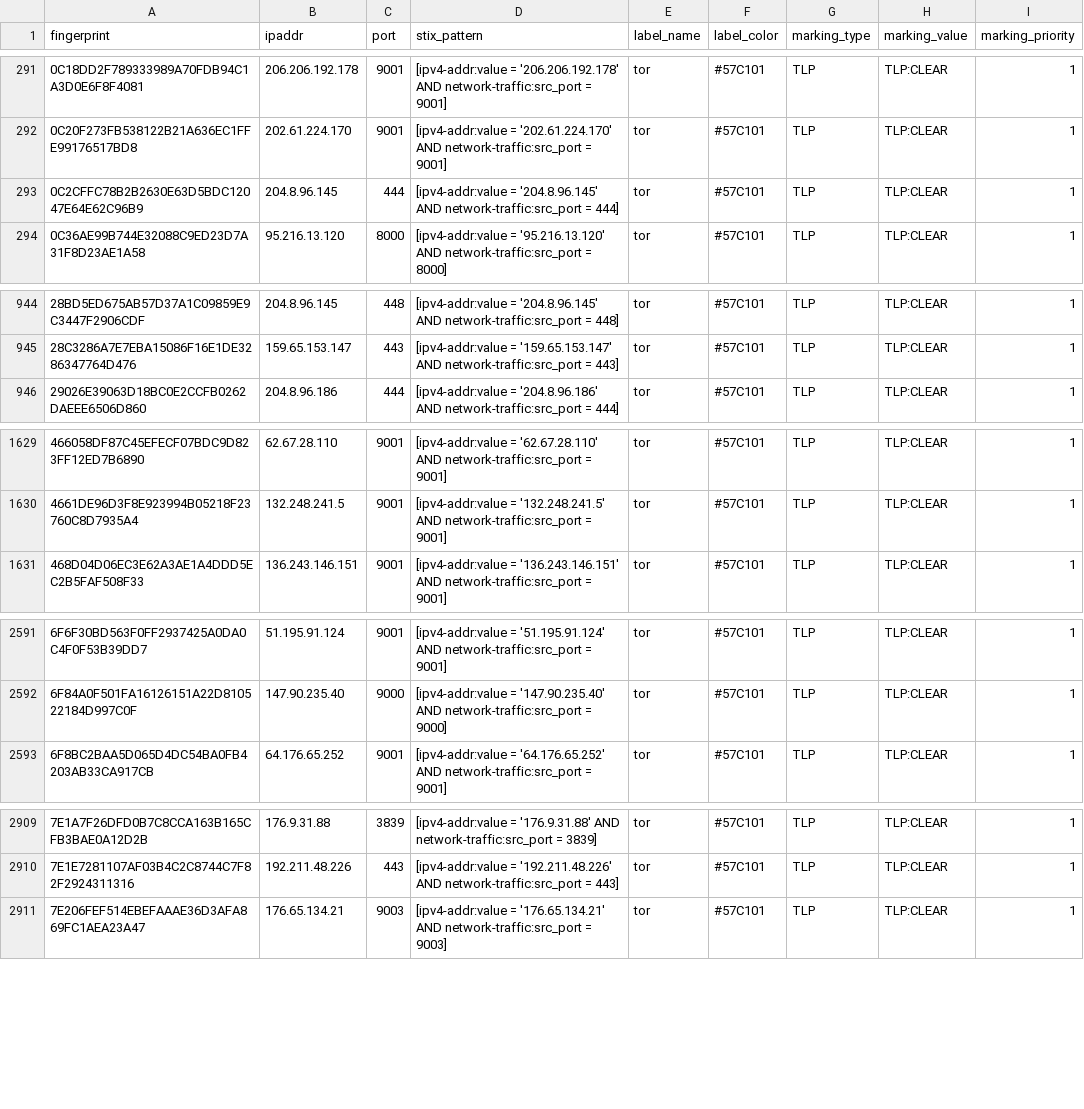
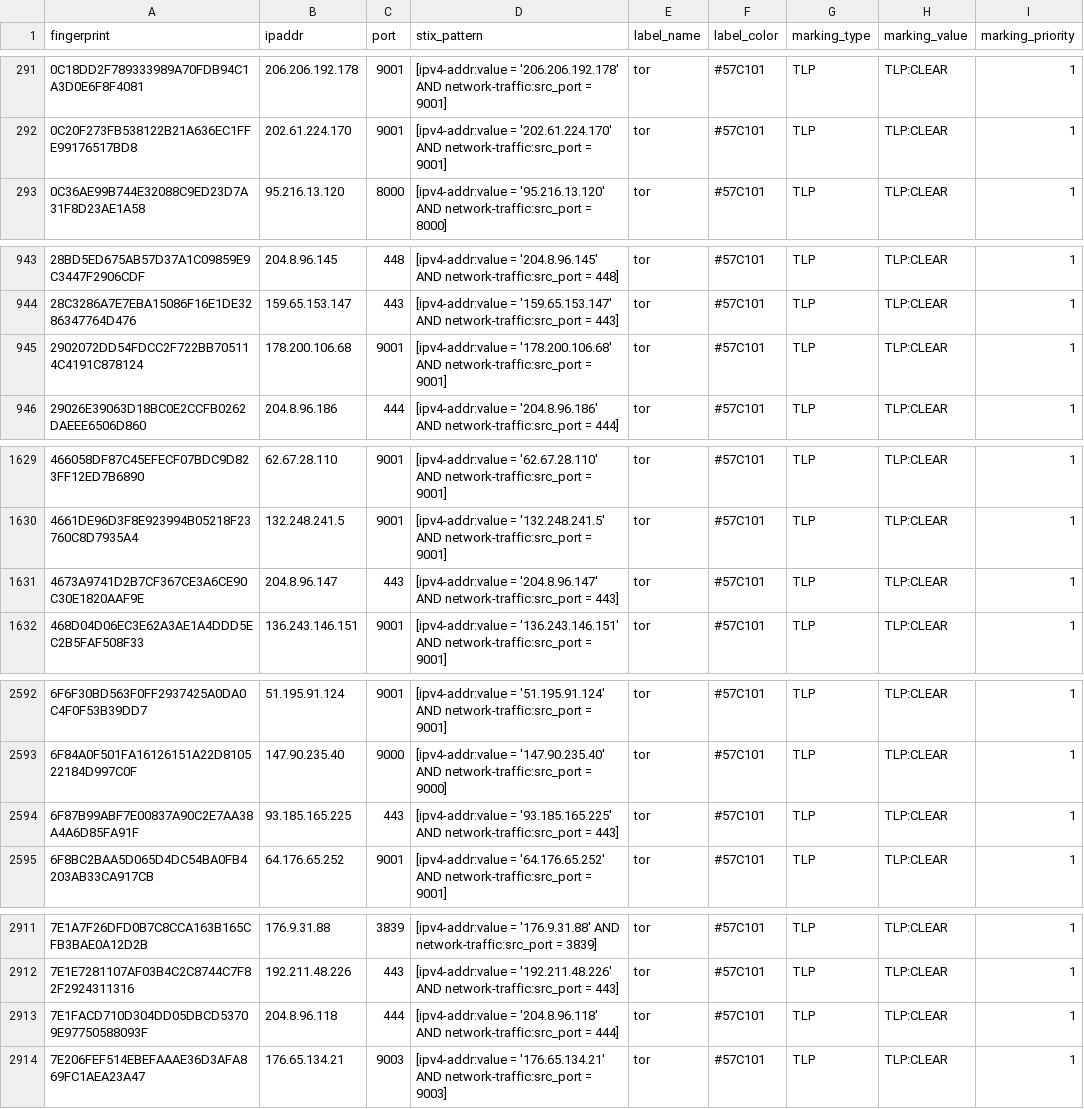
Before and after one commit to DreadFog/tor_csv_feed_opencti, a CSV file: latest.guards_v4.csv, drawn as a sheet; only a part is shown, gaps mark what is left out; removed rows and columns are numbered as before the commit, all else as after; the diff covers the shown part only; the diff names each change by its address in the sheet, - before the commit and + after, or states it on an @@ line.

```diff
--- a/latest.guards_v4.csv
+++ b/latest.guards_v4.csv
-row 293: 0C2CFFC78B2B2630E63D5BDC12047E64E62C96B9 | 204.8.96.145 | 444 | [ipv4-addr:value = '204.8.96.145' AND network-traffic:src_port = 444] | tor | #57C101 | TLP | TLP:CLEAR | 1
+row 945: 2902072DD54FDCC2F722BB705114C4191C878124 | 178.200.106.68 | 9001 | [ipv4-addr:value = '178.200.106.68' AND network-traffic:src_port = 9001] | tor | #57C101 | TLP | TLP:CLEAR | 1
+row 1631: 4673A9741D2B7CF367CE3A6CE90C30E1820AAF9E | 204.8.96.147 | 443 | [ipv4-addr:value = '204.8.96.147' AND network-traffic:src_port = 443] | tor | #57C101 | TLP | TLP:CLEAR | 1
+row 2594: 6F87B99ABF7E00837A90C2E7AA38A4A6D85FA91F | 93.185.165.225 | 443 | [ipv4-addr:value = '93.185.165.225' AND network-traffic:src_port = 443] | tor | #57C101 | TLP | TLP:CLEAR | 1
+row 2913: 7E1FACD710D304DD05DBCD53709E97750588093F | 204.8.96.118 | 444 | [ipv4-addr:value = '204.8.96.118' AND network-traffic:src_port = 444] | tor | #57C101 | TLP | TLP:CLEAR | 1
```
Also changed, not shown: 5 added rows elsewhere in this file, latest.all_v6.csv, latest.exits_v4.csv, 3 other files.
